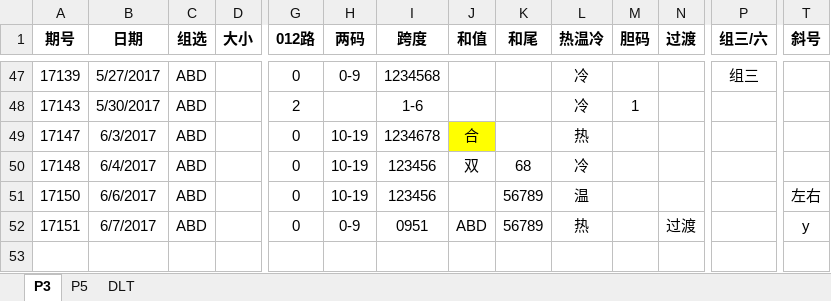
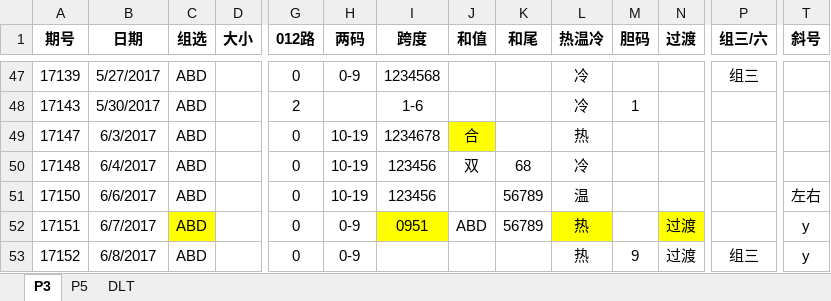
Before and after one commit to zhoubo8308/caipiao, an Excel workbook: caipiao.xlsx, sheet P3, drawn as a sheet; only a part is shown, gaps mark what is left out; values as stored, in another font and other column widths than the file's, no borders; rows hold the shown columns only; the diff names each change by its address in the sheet, - before the commit and + after, or states it on an @@ line.

```diff
--- a/caipiao.xlsx (sheet P3)
+++ b/caipiao.xlsx (sheet P3)
-C52 fill: none
+C52 fill: #FFFF00
-I52 fill: none
+I52 fill: #FFFF00
-L52 fill: none
+L52 fill: #FFFF00
-N52 fill: none
+N52 fill: #FFFF00
+row 53: 17152 | 6/8/2017 | ABD |  | 0 | 0-9 |  |  |  | 热 | 9 | 过渡 | 组三 | y
```
Also changed, not shown: sheet P5, sheet DLT.
